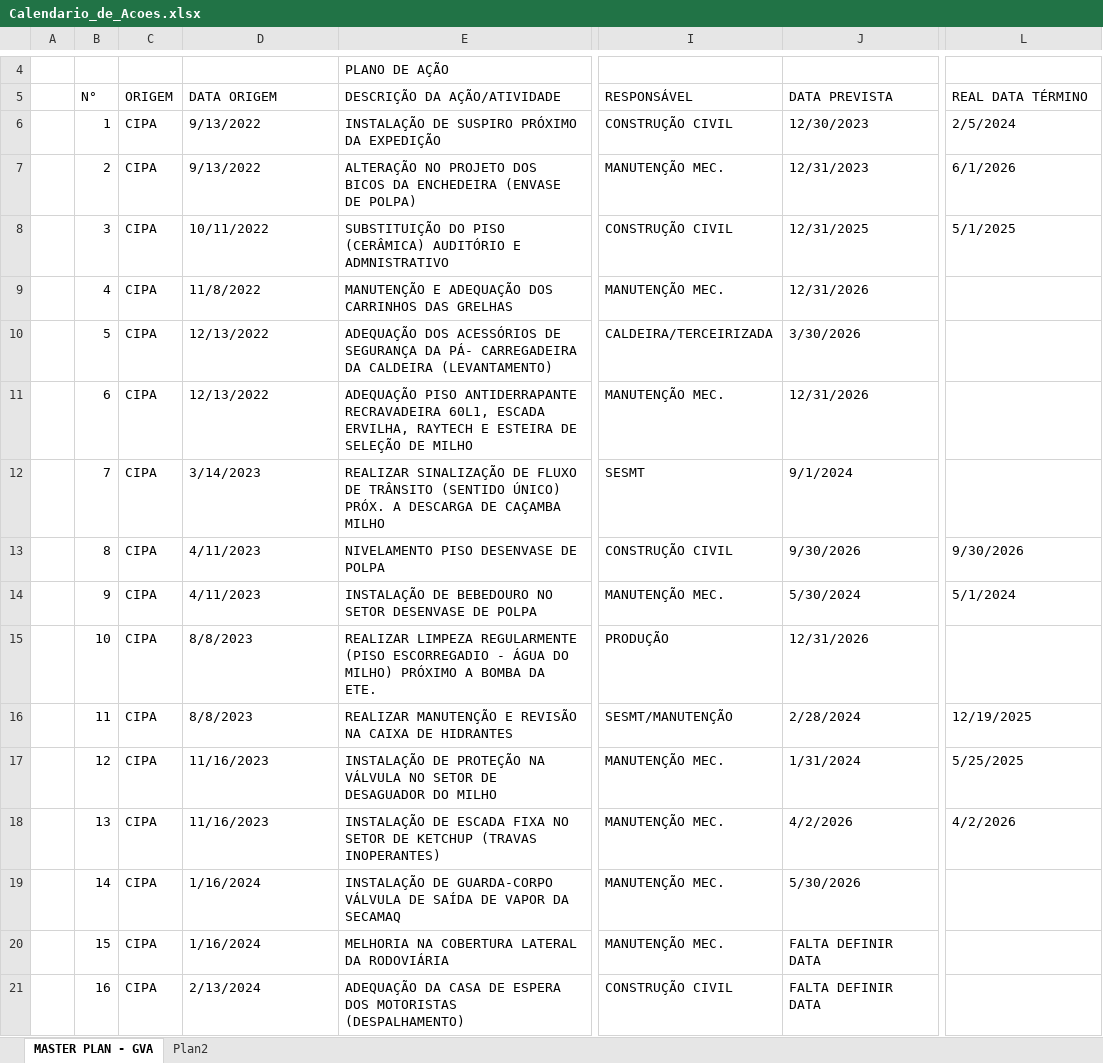
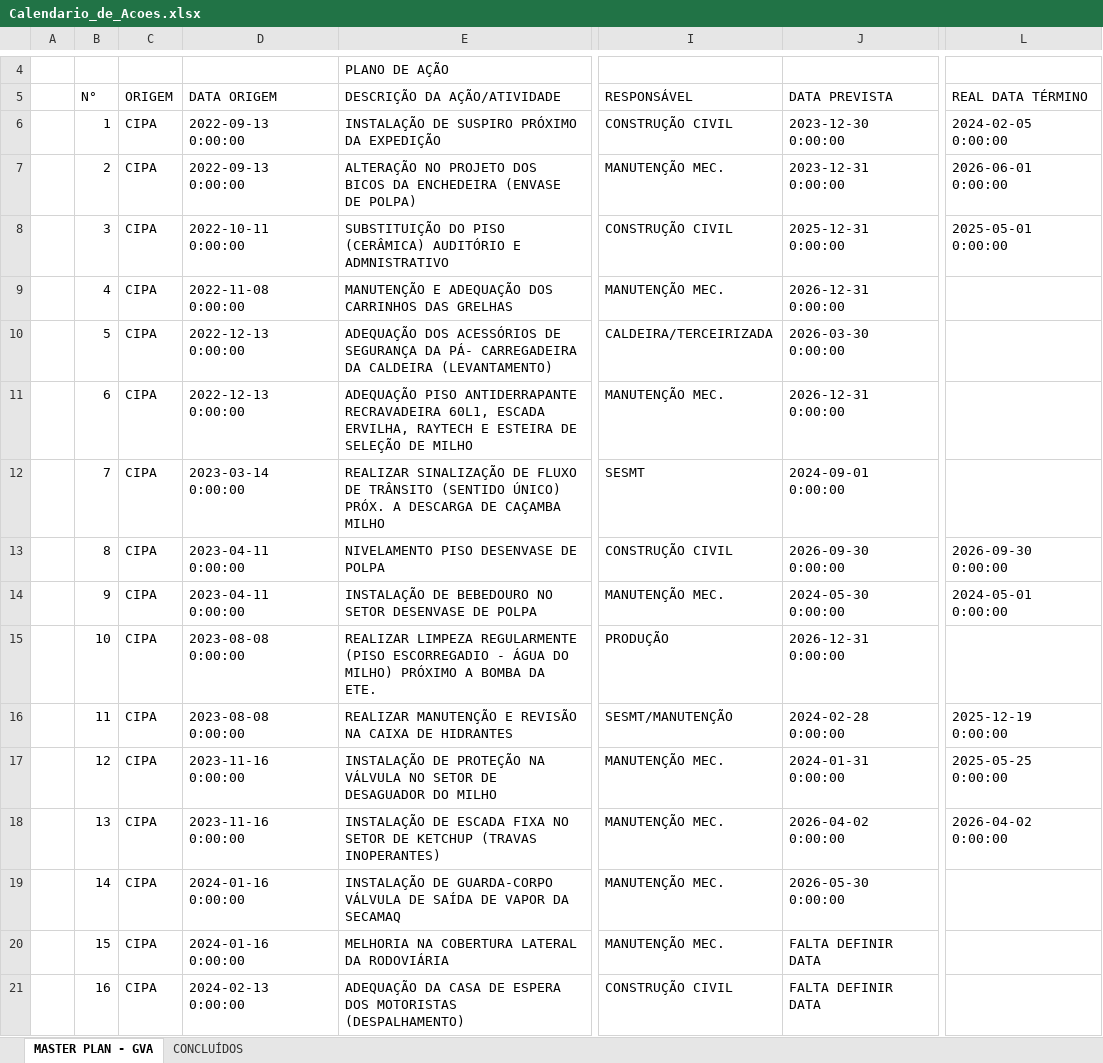
Before and after one commit to Geanfer10/Plano-Acoes-SESMT, an Excel workbook: uploads/Calendario_de_Acoes.xlsx, sheet MASTER PLAN - GVA, drawn as a sheet; only a part is shown, gaps mark what is left out; values as stored, in another font and other column widths than the file's, no cell formats; conditional formats not drawn; the diff covers the shown part only; the diff names each change by its address in the sheet, - before the commit and + after, or states it on an @@ line.

Commit message:
Robô SESMT: atualiza planilha (MASTER PLAN - GVA, CONCLUÍDOS) + 2 foto(s)

```diff
--- a/uploads/Calendario_de_Acoes.xlsx (sheet MASTER PLAN - GVA)
+++ b/uploads/Calendario_de_Acoes.xlsx (sheet MASTER PLAN - GVA)
-sheet tab: Plan2
@@ sheet tab unhidden: CONCLUÍDOS @@
-D6:D7 (DATA ORIGEM): 9/13/2022
+D6:D7 (DATA ORIGEM): 2022-09-13 0:00:00
-J6 (DATA PREVISTA): 12/30/2023
+J6 (DATA PREVISTA): 2023-12-30 0:00:00
-L6 (REAL DATA TÉRMINO): 2/5/2024
+L6 (REAL DATA TÉRMINO): 2024-02-05 0:00:00
-J7 (DATA PREVISTA): 12/31/2023
+J7 (DATA PREVISTA): 2023-12-31 0:00:00
-L7 (REAL DATA TÉRMINO): 6/1/2026
+L7 (REAL DATA TÉRMINO): 2026-06-01 0:00:00
-D8 (DATA ORIGEM): 10/11/2022
+D8 (DATA ORIGEM): 2022-10-11 0:00:00
-J8 (DATA PREVISTA): 12/31/2025
+J8 (DATA PREVISTA): 2025-12-31 0:00:00
-L8 (REAL DATA TÉRMINO): 5/1/2025
+L8 (REAL DATA TÉRMINO): 2025-05-01 0:00:00
-D9 (DATA ORIGEM): 11/8/2022
+D9 (DATA ORIGEM): 2022-11-08 0:00:00
-J9 (DATA PREVISTA): 12/31/2026
+J9 (DATA PREVISTA): 2026-12-31 0:00:00
-D10:D11 (DATA ORIGEM): 12/13/2022
+D10:D11 (DATA ORIGEM): 2022-12-13 0:00:00
-J10 (DATA PREVISTA): 3/30/2026
+J10 (DATA PREVISTA): 2026-03-30 0:00:00
-J11 (DATA PREVISTA): 12/31/2026
+J11 (DATA PREVISTA): 2026-12-31 0:00:00
-D12 (DATA ORIGEM): 3/14/2023
+D12 (DATA ORIGEM): 2023-03-14 0:00:00
-J12 (DATA PREVISTA): 9/1/2024
+J12 (DATA PREVISTA): 2024-09-01 0:00:00
-D13:D14 (DATA ORIGEM): 4/11/2023
+D13:D14 (DATA ORIGEM): 2023-04-11 0:00:00
-J13 (DATA PREVISTA): 9/30/2026
+J13 (DATA PREVISTA): 2026-09-30 0:00:00
-L13 (REAL DATA TÉRMINO): 9/30/2026
+L13 (REAL DATA TÉRMINO): 2026-09-30 0:00:00
-J14 (DATA PREVISTA): 5/30/2024
+J14 (DATA PREVISTA): 2024-05-30 0:00:00
-L14 (REAL DATA TÉRMINO): 5/1/2024
+L14 (REAL DATA TÉRMINO): 2024-05-01 0:00:00
-D15:D16 (DATA ORIGEM): 8/8/2023
+D15:D16 (DATA ORIGEM): 2023-08-08 0:00:00
-J15 (DATA PREVISTA): 12/31/2026
+J15 (DATA PREVISTA): 2026-12-31 0:00:00
-J16 (DATA PREVISTA): 2/28/2024
+J16 (DATA PREVISTA): 2024-02-28 0:00:00
-L16 (REAL DATA TÉRMINO): 12/19/2025
+L16 (REAL DATA TÉRMINO): 2025-12-19 0:00:00
-D17:D18 (DATA ORIGEM): 11/16/2023
+D17:D18 (DATA ORIGEM): 2023-11-16 0:00:00
-J17 (DATA PREVISTA): 1/31/2024
+J17 (DATA PREVISTA): 2024-01-31 0:00:00
-L17 (REAL DATA TÉRMINO): 5/25/2025
+L17 (REAL DATA TÉRMINO): 2025-05-25 0:00:00
-J18 (DATA PREVISTA): 4/2/2026
+J18 (DATA PREVISTA): 2026-04-02 0:00:00
-L18 (REAL DATA TÉRMINO): 4/2/2026
+L18 (REAL DATA TÉRMINO): 2026-04-02 0:00:00
-D19:D20 (DATA ORIGEM): 1/16/2024
+D19:D20 (DATA ORIGEM): 2024-01-16 0:00:00
-J19 (DATA PREVISTA): 5/30/2026
+J19 (DATA PREVISTA): 2026-05-30 0:00:00
-D21 (DATA ORIGEM): 2/13/2024
+D21 (DATA ORIGEM): 2024-02-13 0:00:00
```
Also changed, not shown: 557 edited cells elsewhere in this sheet, cell formats, formulas that keep their value, charts or pictures, 2 other files.
